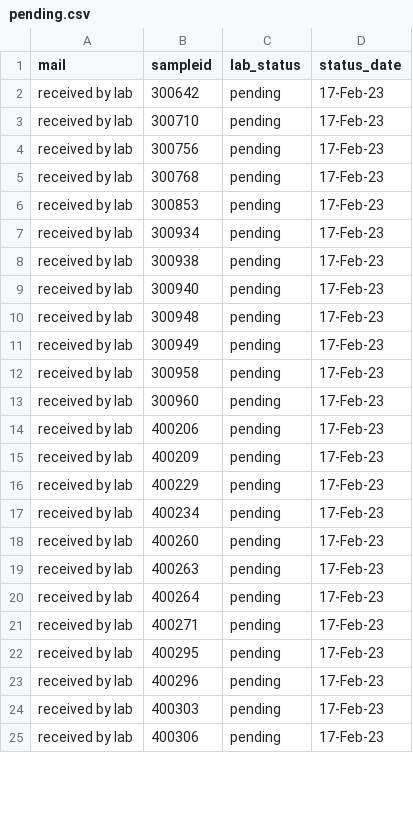
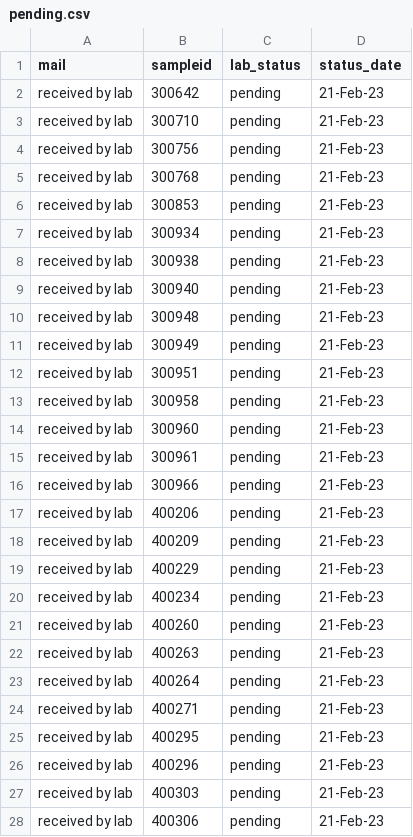
Before and after one commit to opioiddatalab/drugchecking, a CSV file: status/pending.csv, drawn as a sheet; only a part is shown; the diff covers the shown part only.

Commit message:
Update pending.csv

```diff
--- a/status/pending.csv
+++ b/status/pending.csv
@@ -1,25 +1,28 @@
 mail,sampleid,lab_status,status_date
-received by lab,300642,pending,17-Feb-23
-received by lab,300710,pending,17-Feb-23
-received by lab,300756,pending,17-Feb-23
-received by lab,300768,pending,17-Feb-23
-received by lab,300853,pending,17-Feb-23
-received by lab,300934,pending,17-Feb-23
-received by lab,300938,pending,17-Feb-23
-received by lab,300940,pending,17-Feb-23
-received by lab,300948,pending,17-Feb-23
-received by lab,300949,pending,17-Feb-23
-received by lab,300958,pending,17-Feb-23
-received by lab,300960,pending,17-Feb-23
-received by lab,400206,pending,17-Feb-23
-received by lab,400209,pending,17-Feb-23
-received by lab,400229,pending,17-Feb-23
-received by lab,400234,pending,17-Feb-23
-received by lab,400260,pending,17-Feb-23
-received by lab,400263,pending,17-Feb-23
-received by lab,400264,pending,17-Feb-23
-received by lab,400271,pending,17-Feb-23
-received by lab,400295,pending,17-Feb-23
-received by lab,400296,pending,17-Feb-23
-received by lab,400303,pending,17-Feb-23
-received by lab,400306,pending,17-Feb-23
+received by lab,300642,pending,21-Feb-23
+received by lab,300710,pending,21-Feb-23
+received by lab,300756,pending,21-Feb-23
+received by lab,300768,pending,21-Feb-23
+received by lab,300853,pending,21-Feb-23
+received by lab,300934,pending,21-Feb-23
+received by lab,300938,pending,21-Feb-23
+received by lab,300940,pending,21-Feb-23
+received by lab,300948,pending,21-Feb-23
+received by lab,300949,pending,21-Feb-23
+received by lab,300951,pending,21-Feb-23
+received by lab,300958,pending,21-Feb-23
+received by lab,300960,pending,21-Feb-23
+received by lab,300961,pending,21-Feb-23
+received by lab,300966,pending,21-Feb-23
+received by lab,400206,pending,21-Feb-23
+received by lab,400209,pending,21-Feb-23
+received by lab,400229,pending,21-Feb-23
+received by lab,400234,pending,21-Feb-23
+received by lab,400260,pending,21-Feb-23
+received by lab,400263,pending,21-Feb-23
+received by lab,400264,pending,21-Feb-23
+received by lab,400271,pending,21-Feb-23
+received by lab,400295,pending,21-Feb-23
+received by lab,400296,pending,21-Feb-23
+received by lab,400303,pending,21-Feb-23
+received by lab,400306,pending,21-Feb-23
```
Also changed, not shown: 5 added rows and 40 edited cells elsewhere in this file.
